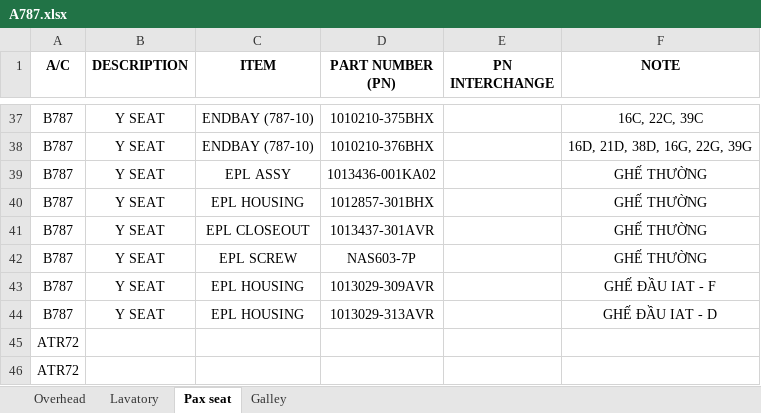
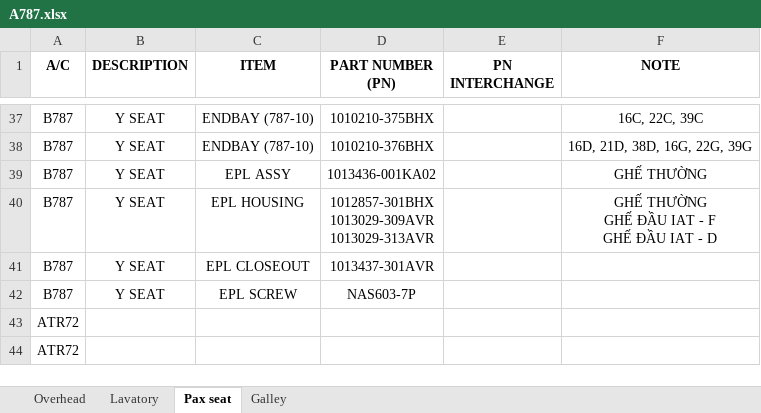
Before and after one commit to 02838-vae/cabbase, an Excel workbook: pages/A787.xlsx, sheet Pax seat, drawn as a sheet; only a part is shown, gaps mark what is left out; values as stored, in another font and other column widths than the file's, no borders; ↵ is a line break in a cell; the diff names each change by its address in the sheet, - before the commit and + after, or states it on an @@ line.

Commit message:
Add files via upload

```diff
--- a/pages/A787.xlsx (sheet Pax seat)
+++ b/pages/A787.xlsx (sheet Pax seat)
-D40 (PART NUMBER (PN)): 1012857-301BHX
+D40 (PART NUMBER (PN)): 1012857-301BHX ↵ 1013029-309AVR ↵ 1013029-313AVR
-F40 (NOTE): GHẾ THƯỜNG
+F40 (NOTE): GHẾ THƯỜNG ↵ GHẾ ĐẦU IAT - F ↵ GHẾ ĐẦU IAT - D
-F41:F42 (NOTE): GHẾ THƯỜNG
+F41:F42 (NOTE): (empty)
-row 43: B787 | Y SEAT | EPL HOUSING | 1013029-309AVR |  | GHẾ ĐẦU IAT - F
-row 44: B787 | Y SEAT | EPL HOUSING | 1013029-313AVR |  | GHẾ ĐẦU IAT - D
```
